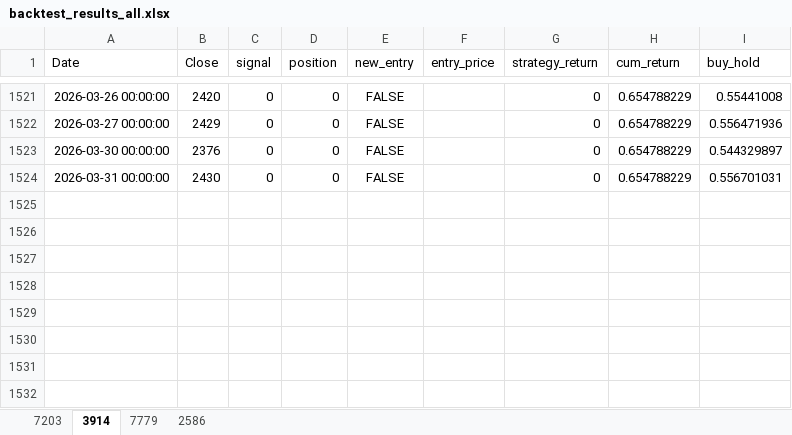
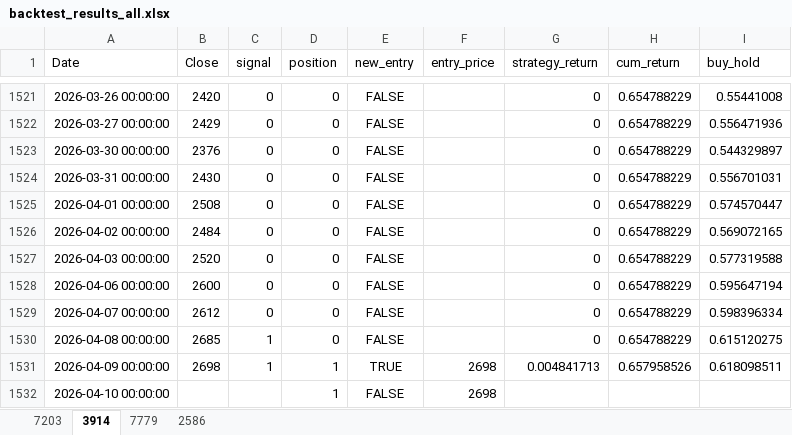
Before and after one commit to SN1226dev/stock_project, an Excel workbook: backtest_results_all.xlsx, sheet 3914, drawn as a sheet; only a part is shown, gaps mark what is left out; values as stored, in another font and other column widths than the file's, no borders; the diff names each change by its address in the sheet, - before the commit and + after, or states it on an @@ line.

```diff
--- a/backtest_results_all.xlsx (sheet 3914)
+++ b/backtest_results_all.xlsx (sheet 3914)
+row 1525: 2026-04-01 00:00:00 | 2508 | 0 | 0 | FALSE |  | 0 | 0.654788229 | 0.574570447
+row 1526: 2026-04-02 00:00:00 | 2484 | 0 | 0 | FALSE |  | 0 | 0.654788229 | 0.569072165
+row 1527: 2026-04-03 00:00:00 | 2520 | 0 | 0 | FALSE |  | 0 | 0.654788229 | 0.577319588
+row 1528: 2026-04-06 00:00:00 | 2600 | 0 | 0 | FALSE |  | 0 | 0.654788229 | 0.595647194
+row 1529: 2026-04-07 00:00:00 | 2612 | 0 | 0 | FALSE |  | 0 | 0.654788229 | 0.598396334
+row 1530: 2026-04-08 00:00:00 | 2685 | 1 | 0 | FALSE |  | 0 | 0.654788229 | 0.615120275
+row 1531: 2026-04-09 00:00:00 | 2698 | 1 | 1 | TRUE | 2698 | 0.004841713 | 0.657958526 | 0.618098511
+row 1532: 2026-04-10 00:00:00 |  |  | 1 | FALSE | 2698
```
Also changed, not shown: sheet 7203, sheet 2586, sheet 7779, 4 other files.
